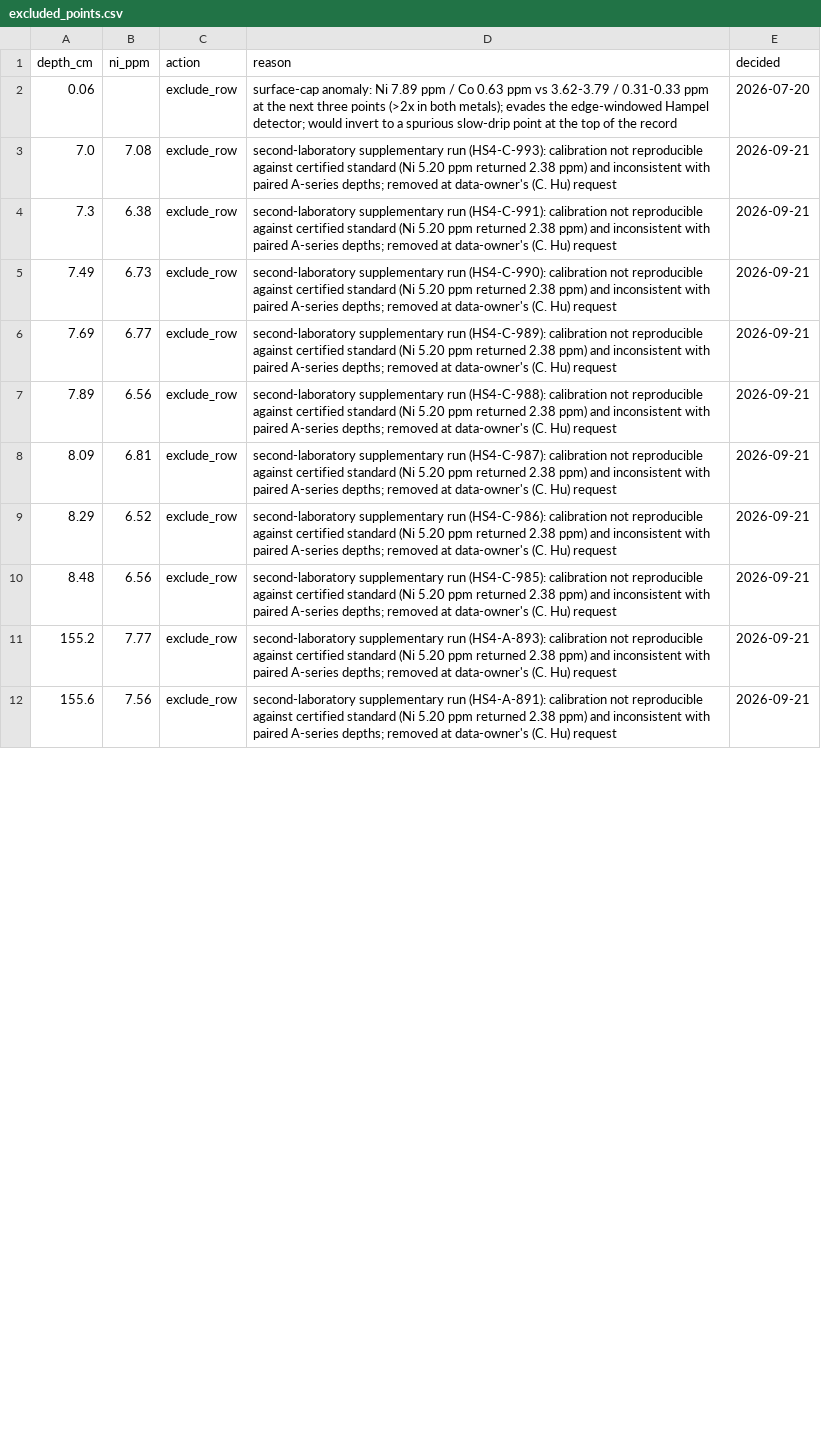
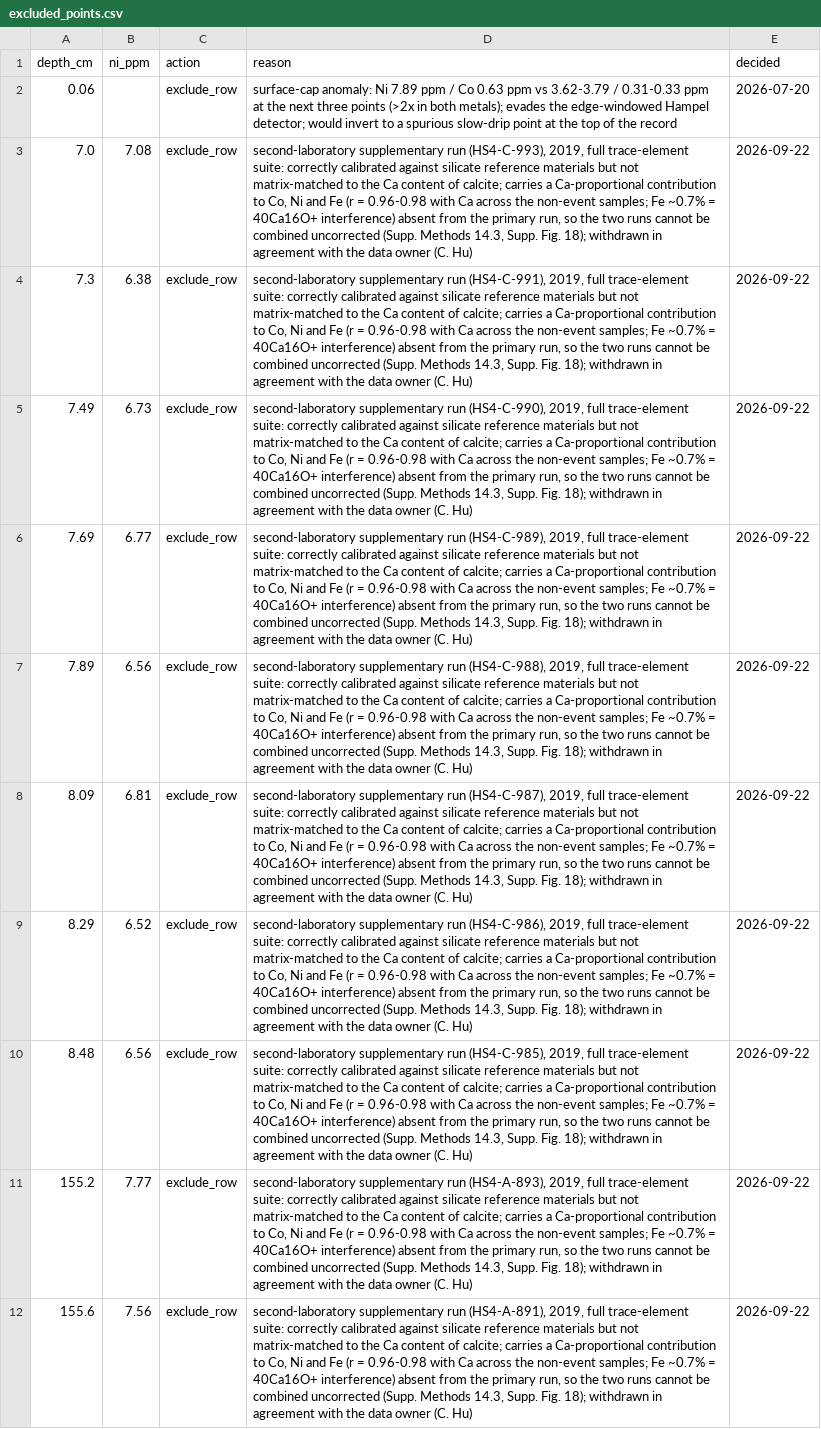
Before and after one commit to waikatosci/paleodriprates, a CSV file: calibration/excluded_points.csv, drawn as a sheet; only a part is shown; the diff covers the shown part only; the diff names each change by its address in the sheet, - before the commit and + after, or states it on an @@ line.

Commit message:
Add the second-laboratory full ICP-MS suite and identify the Ca matrix as the cause of its offset
The second laboratory (Wuhan, November 2019) measured the full trace-element
suite for 21 HS4 powders (12 across the 5.2 ka event, 155.2-157.8 cm; 8 near
the growth surface, 7.0-8.5 cm) and returned AGV-2, BHVO-2 and BCR-2 within a
few percent of certified values. It nonetheless offsets from the primary run
at the three depths analysed by both laboratories. The cause is the calcium
matrix: outside the 5.2 ka core, Co, Ni and Fe in the second run are linear
functions of Ca in the digest (r = 0.98, 0.96, 0.97) with a contribution at
calcite Ca of ~1.6 ppm Co, ~5.8 ppm Ni and ~6,900 ppm Fe (~0.7%). The Fe is
the 40Ca16O+ polyatomic interference at m/z 56; the Co and Ni baselines are
consistent with the corresponding Ca-bearing ions at m/z 59 and 60. The
primary run's standards were matrix-matched to high-purity Ca and do not
carry it. The 20 samples remain withdrawn from the inversion for that
reason.

The same file also provides Al, Th, Ti, Zr and Mn at the 5.2 ka horizon,
which the primary run did not measure. Al up to 38 ppm, Th up to 0.013 ppm
and Ti up to 7 ppm bound any detrital contribution at below 1 percent of the
observed Co and Ni excesses; the excess Co and Ni scale with Mn (Co/Mn 0.022,
Ni/Mn 0.039) with no lithogenic response, the signature of a residence-time
excursion in four organically bound metals. This is the mass balance quoted
in Supplementary Methods 14.4 and Supplementary Figure 18.

  add:   manuscript_figures/external/HS4_TE_full_suite_both_labs.xlsx
  add:   manuscript_figures/external/HS4_TE_full_suite_both_labs.README.md
  add:   companion_analysis/crosslab_matrix_check.py
  edit:  manuscript_figures/external/README.md
  edit:  calibration/excluded_points.csv
  edit:  companion_analysis/crosslab_sensitivity.py    # docstring only

Reproduces every value in Supplementary Methods 14.3, 14.4 and Supplementary
Figure 18 by running `python companion_analysis/crosslab_matrix_check.py`.

Data provided by C. Hu, 21 September 2026.

```diff
--- a/calibration/excluded_points.csv
+++ b/calibration/excluded_points.csv
-D3 (reason): …supplementary run (HS4-C-993): calibration not reproducible against certified standard (Ni 5.20 ppm returned 2.38 ppm) and inconsistent with paired A-series depths; removed at data-owner's (C. Hu) request
+D3 (reason): …supplementary run (HS4-C-993), 2019, full trace-element suite: correctly calibrated against silicate reference materials but not matrix-matched to the Ca content of calcite; carries a Ca-proportional contribution to Co, Ni and Fe (r = 0.96-0.98 with Ca across the non-event samples; Fe ~0.7% = 40Ca16O+ interference) absent from the primary run, so the two runs cannot be combined uncorrected (Supp. Methods 14.3, Supp. Fig. 18); withdrawn in agreement with the data owner (C. Hu)
-E3:E12 (decided): 2026-09-21
+E3:E12 (decided): 2026-09-22
-D4 (reason): …supplementary run (HS4-C-991): calibration not reproducible against certified standard (Ni 5.20 ppm returned 2.38 ppm) and inconsistent with paired A-series depths; removed at data-owner's (C. Hu) request
+D4 (reason): …supplementary run (HS4-C-991), 2019, full trace-element suite: correctly calibrated against silicate reference materials but not matrix-matched to the Ca content of calcite; carries a Ca-proportional contribution to Co, Ni and Fe (r = 0.96-0.98 with Ca across the non-event samples; Fe ~0.7% = 40Ca16O+ interference) absent from the primary run, so the two runs cannot be combined uncorrected (Supp. Methods 14.3, Supp. Fig. 18); withdrawn in agreement with the data owner (C. Hu)
-D5 (reason): …supplementary run (HS4-C-990): calibration not reproducible against certified standard (Ni 5.20 ppm returned 2.38 ppm) and inconsistent with paired A-series depths; removed at data-owner's (C. Hu) request
+D5 (reason): …supplementary run (HS4-C-990), 2019, full trace-element suite: correctly calibrated against silicate reference materials but not matrix-matched to the Ca content of calcite; carries a Ca-proportional contribution to Co, Ni and Fe (r = 0.96-0.98 with Ca across the non-event samples; Fe ~0.7% = 40Ca16O+ interference) absent from the primary run, so the two runs cannot be combined uncorrected (Supp. Methods 14.3, Supp. Fig. 18); withdrawn in agreement with the data owner (C. Hu)
-D6 (reason): …supplementary run (HS4-C-989): calibration not reproducible against certified standard (Ni 5.20 ppm returned 2.38 ppm) and inconsistent with paired A-series depths; removed at data-owner's (C. Hu) request
+D6 (reason): …supplementary run (HS4-C-989), 2019, full trace-element suite: correctly calibrated against silicate reference materials but not matrix-matched to the Ca content of calcite; carries a Ca-proportional contribution to Co, Ni and Fe (r = 0.96-0.98 with Ca across the non-event samples; Fe ~0.7% = 40Ca16O+ interference) absent from the primary run, so the two runs cannot be combined uncorrected (Supp. Methods 14.3, Supp. Fig. 18); withdrawn in agreement with the data owner (C. Hu)
-D7 (reason): …supplementary run (HS4-C-988): calibration not reproducible against certified standard (Ni 5.20 ppm returned 2.38 ppm) and inconsistent with paired A-series depths; removed at data-owner's (C. Hu) request
+D7 (reason): …supplementary run (HS4-C-988), 2019, full trace-element suite: correctly calibrated against silicate reference materials but not matrix-matched to the Ca content of calcite; carries a Ca-proportional contribution to Co, Ni and Fe (r = 0.96-0.98 with Ca across the non-event samples; Fe ~0.7% = 40Ca16O+ interference) absent from the primary run, so the two runs cannot be combined uncorrected (Supp. Methods 14.3, Supp. Fig. 18); withdrawn in agreement with the data owner (C. Hu)
-D8 (reason): …supplementary run (HS4-C-987): calibration not reproducible against certified standard (Ni 5.20 ppm returned 2.38 ppm) and inconsistent with paired A-series depths; removed at data-owner's (C. Hu) request
+D8 (reason): …supplementary run (HS4-C-987), 2019, full trace-element suite: correctly calibrated against silicate reference materials but not matrix-matched to the Ca content of calcite; carries a Ca-proportional contribution to Co, Ni and Fe (r = 0.96-0.98 with Ca across the non-event samples; Fe ~0.7% = 40Ca16O+ interference) absent from the primary run, so the two runs cannot be combined uncorrected (Supp. Methods 14.3, Supp. Fig. 18); withdrawn in agreement with the data owner (C. Hu)
-D9 (reason): …supplementary run (HS4-C-986): calibration not reproducible against certified standard (Ni 5.20 ppm returned 2.38 ppm) and inconsistent with paired A-series depths; removed at data-owner's (C. Hu) request
+D9 (reason): …supplementary run (HS4-C-986), 2019, full trace-element suite: correctly calibrated against silicate reference materials but not matrix-matched to the Ca content of calcite; carries a Ca-proportional contribution to Co, Ni and Fe (r = 0.96-0.98 with Ca across the non-event samples; Fe ~0.7% = 40Ca16O+ interference) absent from the primary run, so the two runs cannot be combined uncorrected (Supp. Methods 14.3, Supp. Fig. 18); withdrawn in agreement with the data owner (C. Hu)
-D10 (reason): …supplementary run (HS4-C-985): calibration not reproducible against certified standard (Ni 5.20 ppm returned 2.38 ppm) and inconsistent with paired A-series depths; removed at data-owner's (C. Hu) request
+D10 (reason): …supplementary run (HS4-C-985), 2019, full trace-element suite: correctly calibrated against silicate reference materials but not matrix-matched to the Ca content of calcite; carries a Ca-proportional contribution to Co, Ni and Fe (r = 0.96-0.98 with Ca across the non-event samples; Fe ~0.7% = 40Ca16O+ interference) absent from the primary run, so the two runs cannot be combined uncorrected (Supp. Methods 14.3, Supp. Fig. 18); withdrawn in agreement with the data owner (C. Hu)
-D11 (reason): …supplementary run (HS4-A-893): calibration not reproducible against certified standard (Ni 5.20 ppm returned 2.38 ppm) and inconsistent with paired A-series depths; removed at data-owner's (C. Hu) request
+D11 (reason): …supplementary run (HS4-A-893), 2019, full trace-element suite: correctly calibrated against silicate reference materials but not matrix-matched to the Ca content of calcite; carries a Ca-proportional contribution to Co, Ni and Fe (r = 0.96-0.98 with Ca across the non-event samples; Fe ~0.7% = 40Ca16O+ interference) absent from the primary run, so the two runs cannot be combined uncorrected (Supp. Methods 14.3, Supp. Fig. 18); withdrawn in agreement with the data owner (C. Hu)
-D12 (reason): …supplementary run (HS4-A-891): calibration not reproducible against certified standard (Ni 5.20 ppm returned 2.38 ppm) and inconsistent with paired A-series depths; removed at data-owner's (C. Hu) request
+D12 (reason): …supplementary run (HS4-A-891), 2019, full trace-element suite: correctly calibrated against silicate reference materials but not matrix-matched to the Ca content of calcite; carries a Ca-proportional contribution to Co, Ni and Fe (r = 0.96-0.98 with Ca across the non-event samples; Fe ~0.7% = 40Ca16O+ interference) absent from the primary run, so the two runs cannot be combined uncorrected (Supp. Methods 14.3, Supp. Fig. 18); withdrawn in agreement with the data owner (C. Hu)
```
Also changed, not shown: 20 edited cells elsewhere in this file, 8 other files.
